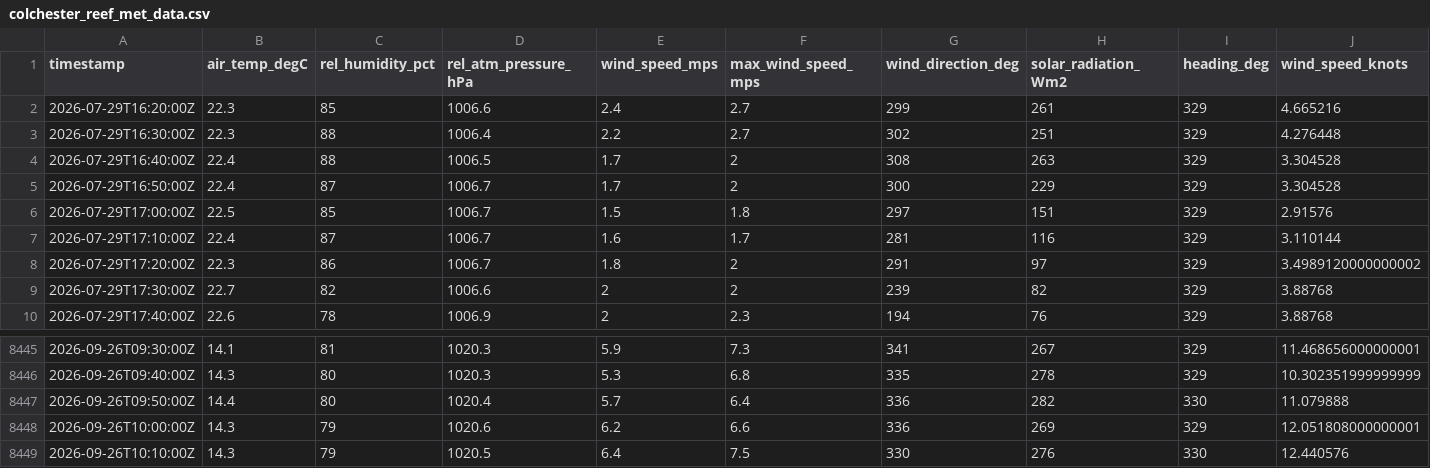
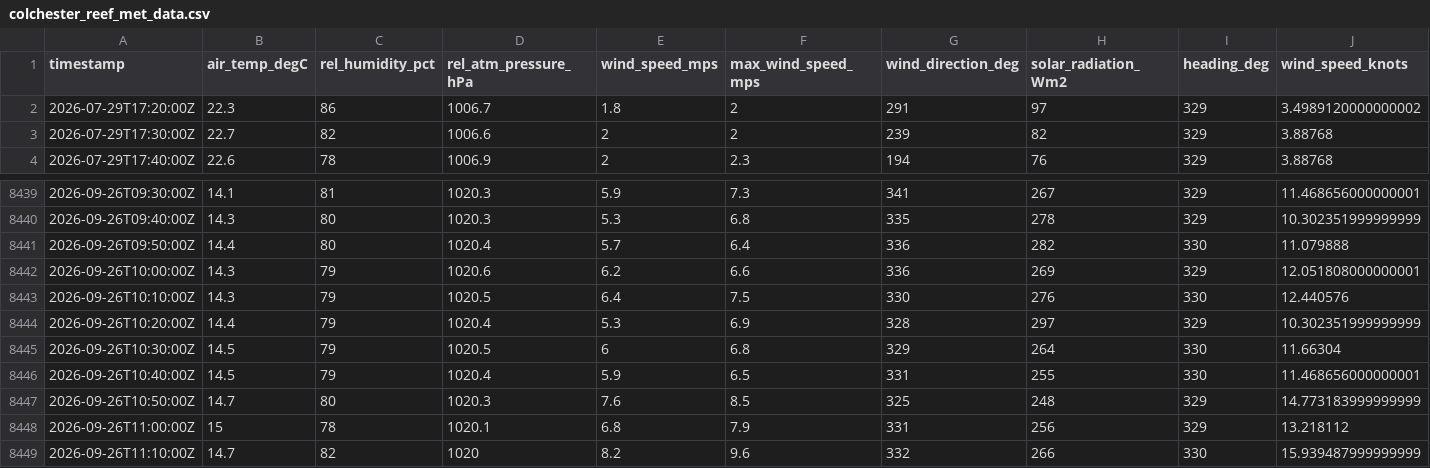
Before and after one commit to mchvaughan/lcbp_data_site, a CSV file: colchester_reef_met_data.csv, drawn as a sheet; only a part is shown, gaps mark what is left out; removed rows and columns are numbered as before the commit, all else as after; rows hold the shown columns only; the diff names each change by its address in the sheet, - before the commit and + after, or states it on an @@ line.

Commit message:
automatically updating Lake Champlain Basin data website

```diff
--- a/colchester_reef_met_data.csv
+++ b/colchester_reef_met_data.csv
-row 2: 2026-07-29T16:20:00Z | 22.3 | 85 | 1006.6 | 2.4 | 2.7 | 299 | 261 | 329 | 4.665216
-row 3: 2026-07-29T16:30:00Z | 22.3 | 88 | 1006.4 | 2.2 | 2.7 | 302 | 251 | 329 | 4.276448
-row 4: 2026-07-29T16:40:00Z | 22.4 | 88 | 1006.5 | 1.7 | 2 | 308 | 263 | 329 | 3.304528
-row 5: 2026-07-29T16:50:00Z | 22.4 | 87 | 1006.7 | 1.7 | 2 | 300 | 229 | 329 | 3.304528
-row 6: 2026-07-29T17:00:00Z | 22.5 | 85 | 1006.7 | 1.5 | 1.8 | 297 | 151 | 329 | 2.91576
-row 7: 2026-07-29T17:10:00Z | 22.4 | 87 | 1006.7 | 1.6 | 1.7 | 281 | 116 | 329 | 3.110144
+row 8444: 2026-09-26T10:20:00Z | 14.4 | 79 | 1020.4 | 5.3 | 6.9 | 328 | 297 | 329 | 10.302351999999999
+row 8445: 2026-09-26T10:30:00Z | 14.5 | 79 | 1020.5 | 6 | 6.8 | 329 | 264 | 330 | 11.66304
+row 8446: 2026-09-26T10:40:00Z | 14.5 | 79 | 1020.4 | 5.9 | 6.5 | 331 | 255 | 330 | 11.468656000000001
+row 8447: 2026-09-26T10:50:00Z | 14.7 | 80 | 1020.3 | 7.6 | 8.5 | 325 | 248 | 329 | 14.773183999999999
+row 8448: 2026-09-26T11:00:00Z | 15 | 78 | 1020.1 | 6.8 | 7.9 | 331 | 256 | 329 | 13.218112
+row 8449: 2026-09-26T11:10:00Z | 14.7 | 82 | 1020 | 8.2 | 9.6 | 332 | 266 | 330 | 15.939487999999999
```
Also changed, not shown: 1 other file.
